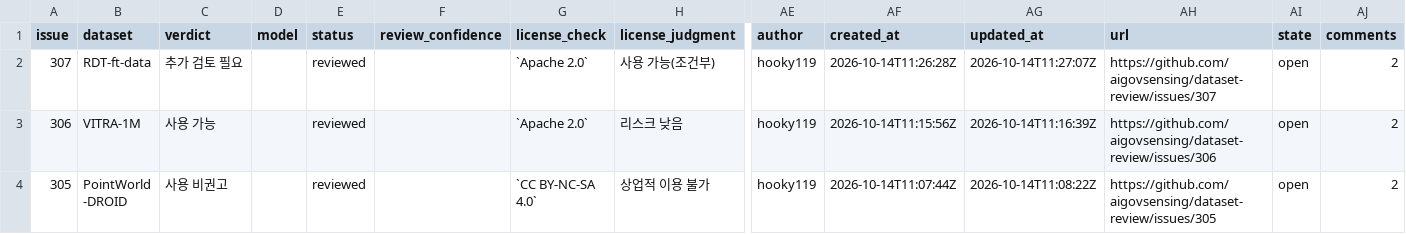
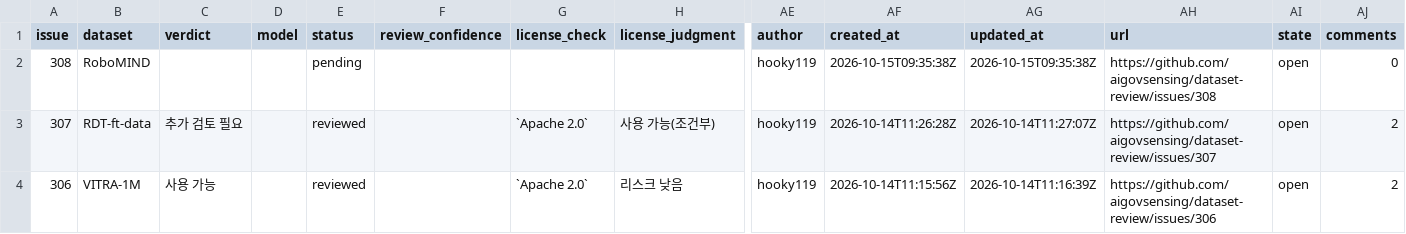
Before and after one commit to aigovsensing/dataset-review, a CSV file: docs/data/reviews.csv, drawn as a sheet; only a part is shown, gaps mark what is left out; the shorter side is filled out with more unchanged rows; rows hold the shown columns only; the diff names each change by its address in the sheet, - before the commit and + after, or states it on an @@ line.

```diff
--- a/docs/data/reviews.csv
+++ b/docs/data/reviews.csv
+row 2: 308 | RoboMIND |  |  | pending |  |  |  | hooky119 | 2026-10-15T09:35:38Z | 2026-10-15T09:35:38Z | https://github.com/aigovsensing/dataset-review/issues/308 | open | 0
```
Also changed, not shown: 2 other files.
